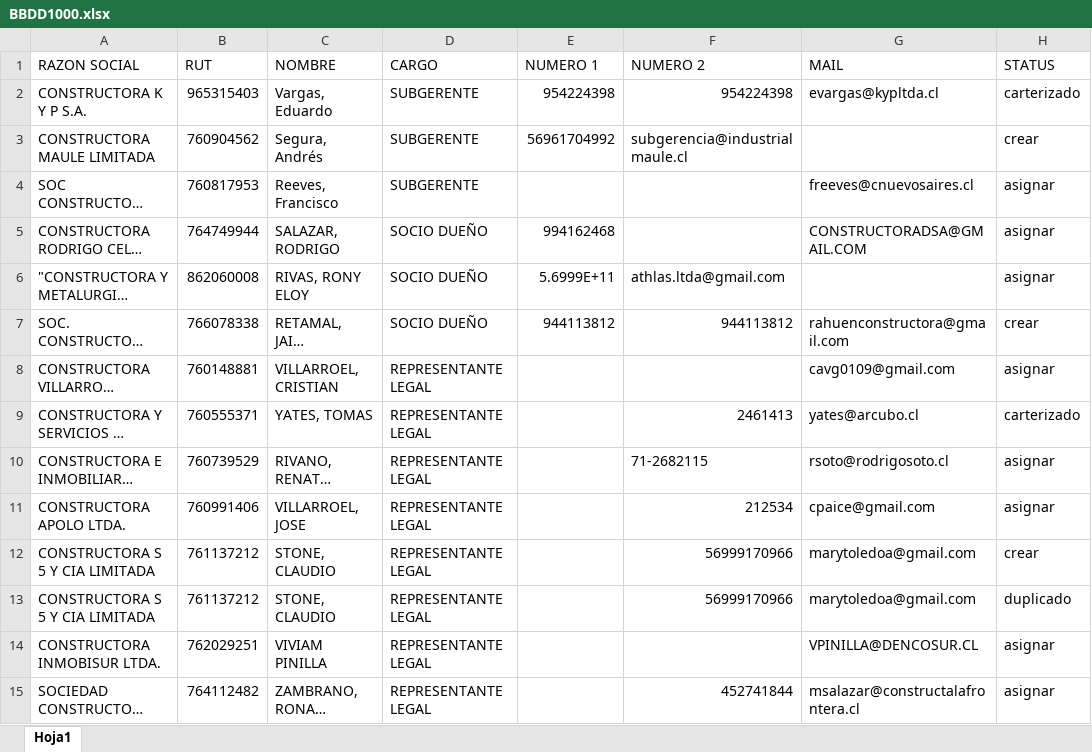
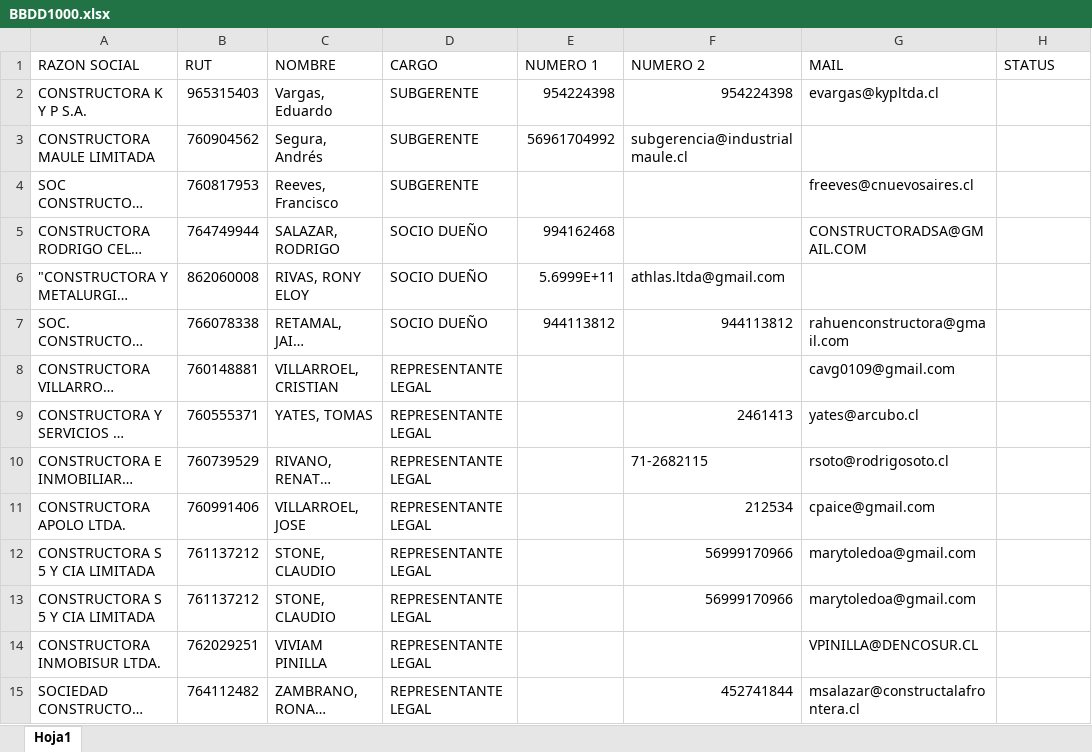
Before and after one commit to Paradis4432/AutorutDefiner.01, an Excel workbook: BBDD1000.xlsx, sheet Hoja1, drawn as a sheet; only a part is shown; long unchanged cells end in …; values as stored, in another font and other column widths than the file's, no borders; the diff covers the shown part only; the diff names each change by its address in the sheet, - before the commit and + after, or states it on an @@ line.

Commit message:
Update BBDD1000.xlsx

```diff
--- a/BBDD1000.xlsx (sheet Hoja1)
+++ b/BBDD1000.xlsx (sheet Hoja1)
-H2 (STATUS): carterizado
+H2 (STATUS): (empty)
-H3 (STATUS): crear
+H3 (STATUS): (empty)
-H4:H6 (STATUS): asignar
+H4:H6 (STATUS): (empty)
-H7 (STATUS): crear
+H7 (STATUS): (empty)
-H8 (STATUS): asignar
+H8 (STATUS): (empty)
-H9 (STATUS): carterizado
+H9 (STATUS): (empty)
-H10:H11 (STATUS): asignar
+H10:H11 (STATUS): (empty)
-H12 (STATUS): crear
+H12 (STATUS): (empty)
-H13 (STATUS): duplicado
+H13 (STATUS): (empty)
-H14:H15 (STATUS): asignar
+H14:H15 (STATUS): (empty)
```
Also changed, not shown: 848 edited cells elsewhere in this sheet.
